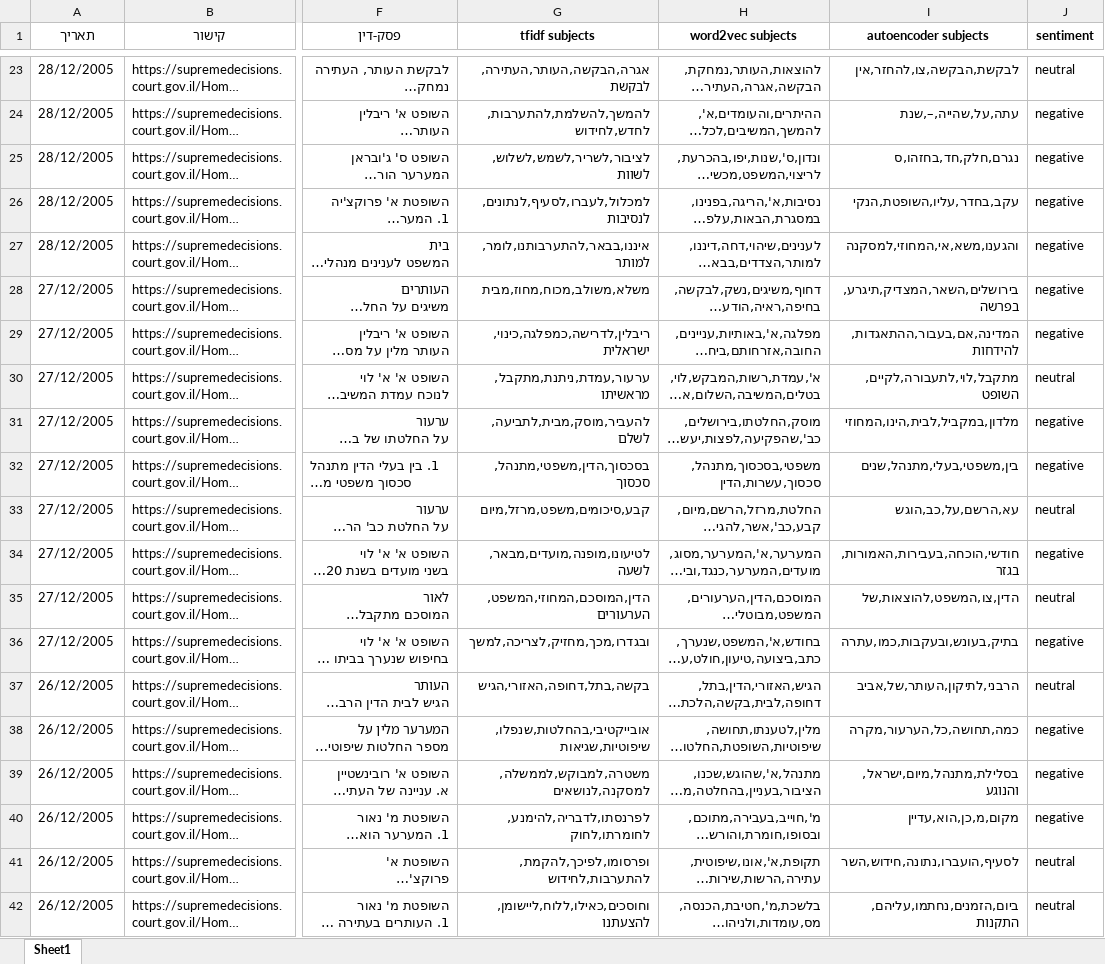
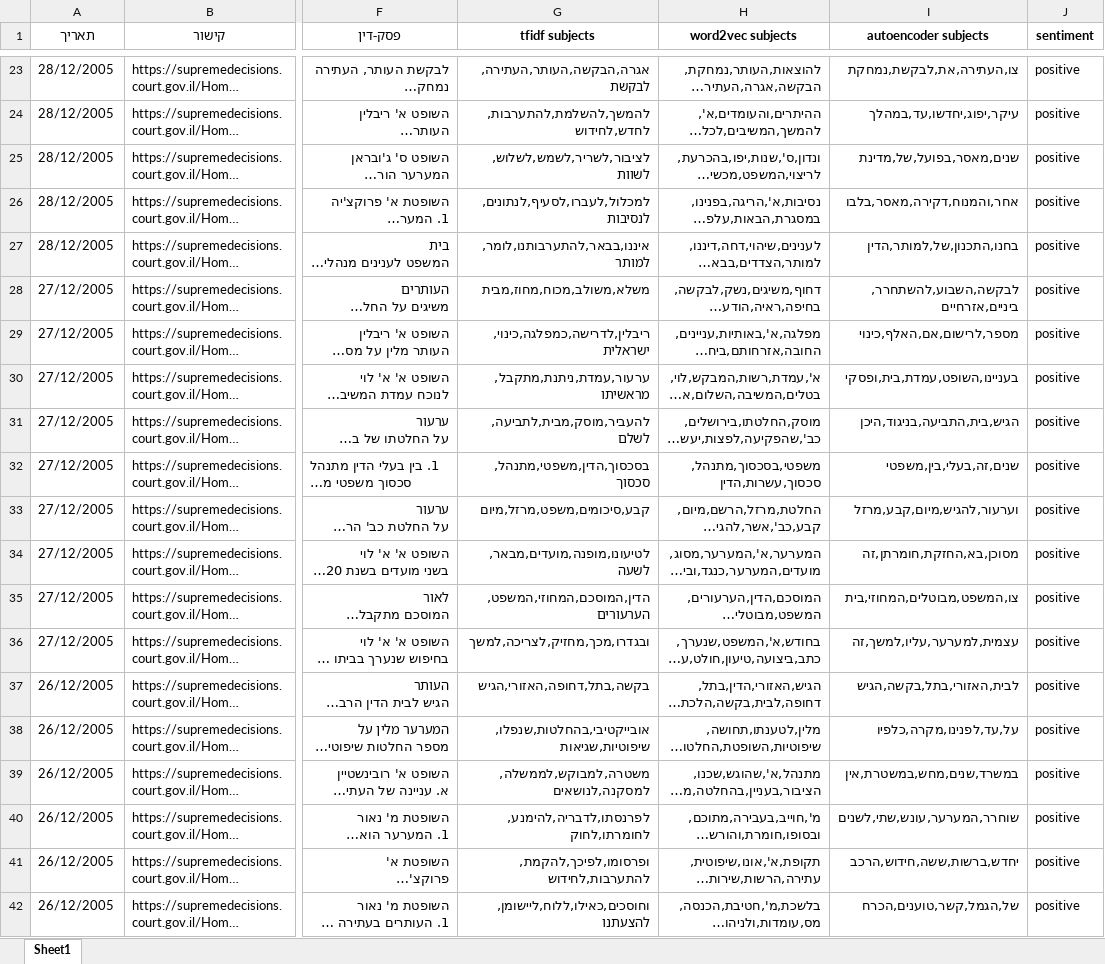
Before and after one commit to omnoy/NLPFinalProject, an Excel workbook: sample/CourtVerdicts.xlsx, sheet Sheet1, drawn as a sheet; only a part is shown, gaps mark what is left out; long unchanged cells end in …; values as stored, in another font and other column widths than the file's, no borders; the diff covers the shown part only; the diff names each change by its address in the sheet, - before the commit and + after, or states it on an @@ line.

Commit message:
added sentiment analysis model

```diff
--- a/sample/CourtVerdicts.xlsx (sheet Sheet1)
+++ b/sample/CourtVerdicts.xlsx (sheet Sheet1)
-I23 (autoencoder subjects): לבקשת,הבקשה,צו,להחזר,אין
+I23 (autoencoder subjects): צו,העתירה,את,לבקשת,נמחקת
-J23 (sentiment): neutral
+J23 (sentiment): positive
-I24 (autoencoder subjects): עתה,על,שהייה,–,שנת
+I24 (autoencoder subjects): עיקר,יפוג,יחדשו,עד,במהלך
-J24:J29 (sentiment): negative
+J24:J29 (sentiment): positive
-I25 (autoencoder subjects): נגרם,חלק,חד,בחזהו,ס
+I25 (autoencoder subjects): שנים,מאסר,בפועל,של,מדינת
-I26 (autoencoder subjects): עקב,בחדר,עליו,השופטת,הנקי
+I26 (autoencoder subjects): אחר,והמנוח,דקירה,מאסר,בלבו
-I27 (autoencoder subjects): והגענו,משא,אי,המחוזי,למסקנה
+I27 (autoencoder subjects): בחנו,התכנון,של,למותר,הדין
-I28 (autoencoder subjects): בירושלים,השאר,המצדיק,תיגרע,בפרשה
+I28 (autoencoder subjects): לבקשה,השבוע,להשתחרר,ביניים,אזרחיים
-I29 (autoencoder subjects): המדינה,אם,בעבור,ההתאגדות,להידחות
+I29 (autoencoder subjects): מספר,לרישום,אם,האלף,כינוי
-I30 (autoencoder subjects): מתקבל,לוי,לתעבורה,לקיים,השופט
+I30 (autoencoder subjects): בעניינו,השופט,עמדת,בית,ופסקי
-J30 (sentiment): neutral
+J30 (sentiment): positive
-I31 (autoencoder subjects): מלדון,במקביל,לבית,הינו,המחוזי
+I31 (autoencoder subjects): הגיש,בית,התביעה,בניגוד,היכן
-J31:J32 (sentiment): negative
+J31:J32 (sentiment): positive
-I32 (autoencoder subjects): בין,משפטי,בעלי,מתנהל,שנים
+I32 (autoencoder subjects): שנים,זה,בעלי,בין,משפטי
-I33 (autoencoder subjects): עא,הרשם,על,כב,הוגש
+I33 (autoencoder subjects): וערעור,להגיש,מיום,קבע,מרזל
-J33 (sentiment): neutral
+J33 (sentiment): positive
-I34 (autoencoder subjects): חודשי,הוכחה,בעבירות,האמורות,בגזר
+I34 (autoencoder subjects): מסוכן,בא,החזקת,חומרתן,זה
-J34 (sentiment): negative
+J34 (sentiment): positive
-I35 (autoencoder subjects): הדין,צו,המשפט,להוצאות,של
+I35 (autoencoder subjects): צו,המשפט,מבוטלים,המחוזי,בית
-J35 (sentiment): neutral
+J35 (sentiment): positive
-I36 (autoencoder subjects): בתיק,בעונש,ובעקבות,כמו,עתרה
+I36 (autoencoder subjects): עצמית,למערער,עליו,למשך,זה
-J36 (sentiment): negative
+J36 (sentiment): positive
-I37 (autoencoder subjects): הרבני,לתיקון,העותר,של,אביב
+I37 (autoencoder subjects): לבית,האזורי,בתל,בקשה,הגיש
-J37 (sentiment): neutral
+J37 (sentiment): positive
-I38 (autoencoder subjects): כמה,תחושה,כל,הערעור,מקרה
+I38 (autoencoder subjects): על,עד,לפנינו,מקרה,כלפיו
-J38:J40 (sentiment): negative
+J38:J40 (sentiment): positive
-I39 (autoencoder subjects): בסלילת,מתנהל,מיום,ישראל,והנוגע
+I39 (autoencoder subjects): במשרד,שנים,מחש,במשטרת,אין
-I40 (autoencoder subjects): מקום,מ,כן,הוא,עדיין
+I40 (autoencoder subjects): שוחרר,המערער,עונש,שתי,לשנים
-I41 (autoencoder subjects): לסעיף,הועברו,נתונה,חידוש,השר
+I41 (autoencoder subjects): יחדש,ברשות,ששה,חידוש,הרכב
-J41:J42 (sentiment): neutral
+J41:J42 (sentiment): positive
-I42 (autoencoder subjects): ביום,הזמנים,נחתמו,עליהם,התקנות
+I42 (autoencoder subjects): של,הגמל,קשר,טוענים,הכרח
```
Also changed, not shown: 41 edited cells elsewhere in this sheet, 7 other files.
